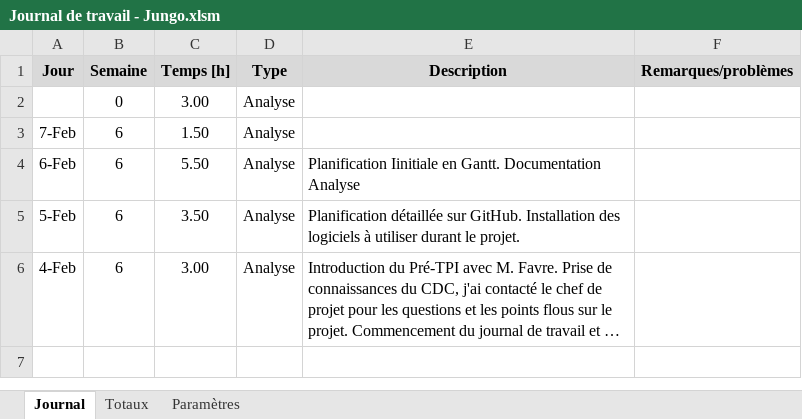
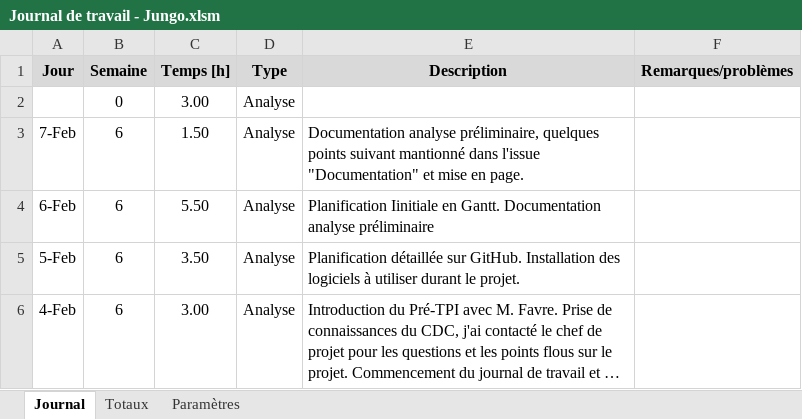
Before and after one commit to JeremyJungo/Multiplix, an Excel workbook: Documentation et journal de travail/Journal de travail - Jungo.xlsm, sheet Journal, drawn as a sheet; long unchanged cells end in …; values as stored, in another font and other column widths than the file's, no borders; charts and pictures not drawn; the diff names each change by its address in the sheet, - before the commit and + after, or states it on an @@ line.

```diff
--- a/Documentation et journal de travail/Journal de travail - Jungo.xlsm (sheet Journal)
+++ b/Documentation et journal de travail/Journal de travail - Jungo.xlsm (sheet Journal)
-E3 (Description): (empty)
+E3 (Description): Documentation analyse préliminaire, quelques points suivant mantionné dans l'issue "Documentation" et mise en page.
-E4 (Description): …Gantt. Documentation Analyse
+E4 (Description): …Gantt. Documentation analyse préliminaire
```
Also changed, not shown: 1 other file.
